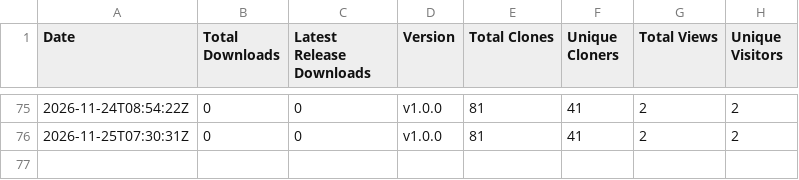
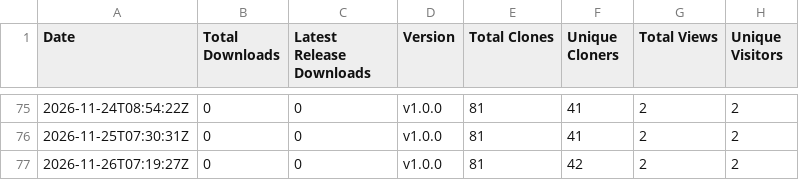
Before and after one commit to rabem12/Barony-MacOS, a CSV file: stats/downloads.csv, drawn as a sheet; only a part is shown, gaps mark what is left out.

```diff
--- a/stats/downloads.csv
+++ b/stats/downloads.csv
@@ -76 +76,2 @@ Date,Total Downloads,Latest Release Downloads,Version,Total Clones,Unique Cloner
 2026-11-25T07:30:31Z,0,0,v1.0.0,81,41,2,2
+2026-11-26T07:19:27Z,0,0,v1.0.0,81,42,2,2
```
